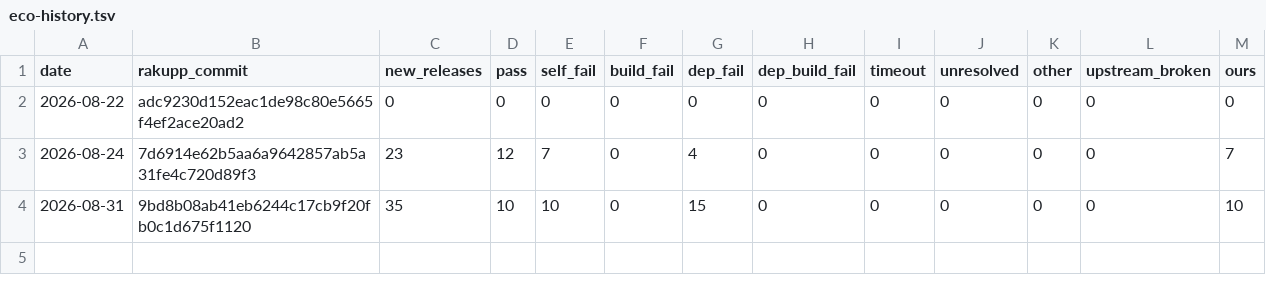
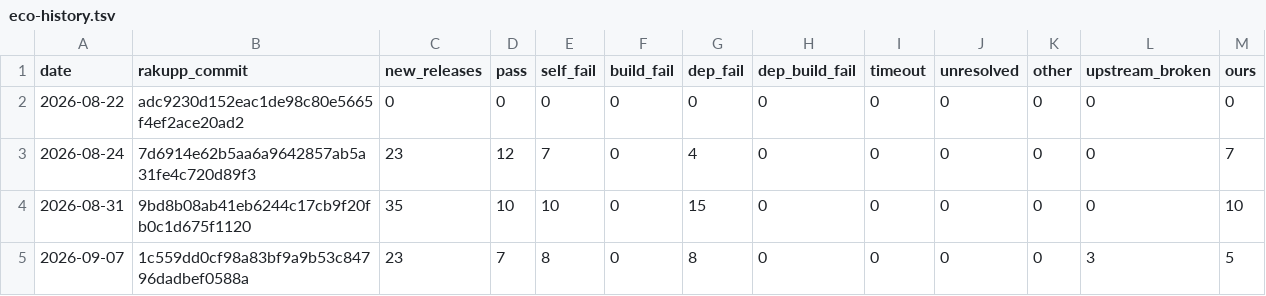
Before and after one commit to ash/raku-eye, a TSV file: data/eco-history.tsv, drawn as a sheet; the diff names each change by its address in the sheet, - before the commit and + after, or states it on an @@ line.

```diff
--- a/data/eco-history.tsv
+++ b/data/eco-history.tsv
+row 5: 2026-09-07 | 1c559dd0cf98a83bf9a9b53c84796dadbef0588a | 23 | 7 | 8 | 0 | 8 | 0 | 0 | 0 | 0 | 3 | 5
```
Also changed, not shown: data/bench-history.tsv, data/corpus-history.tsv, 10 other files.
